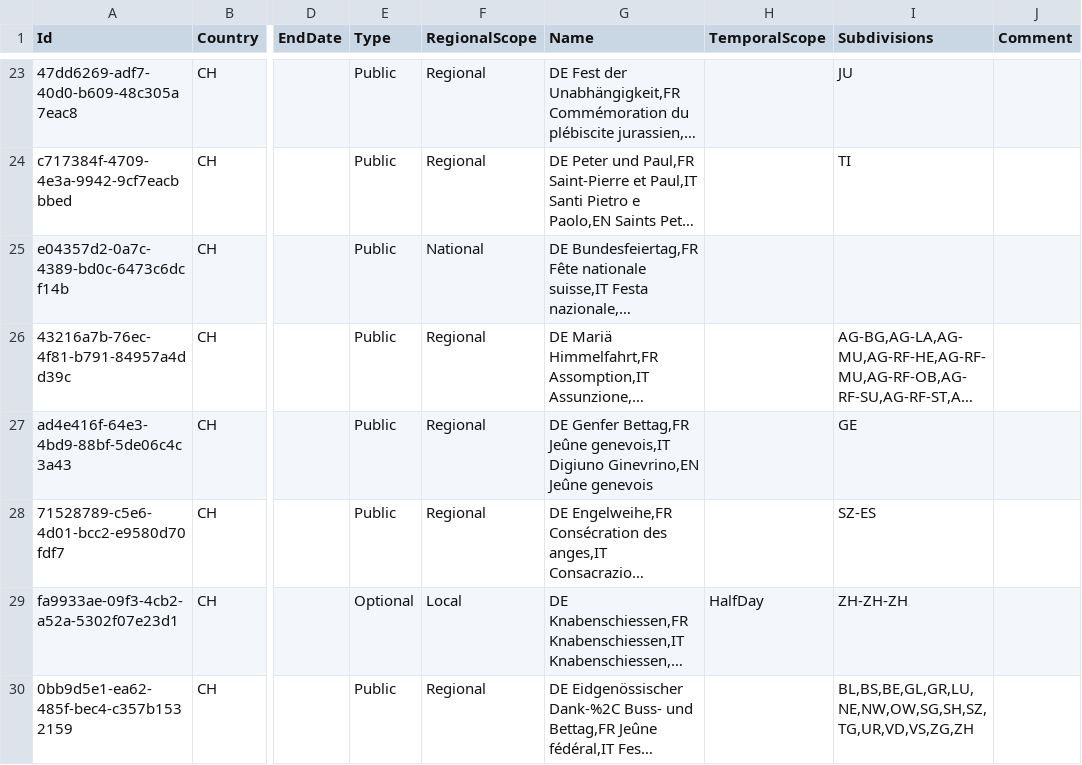
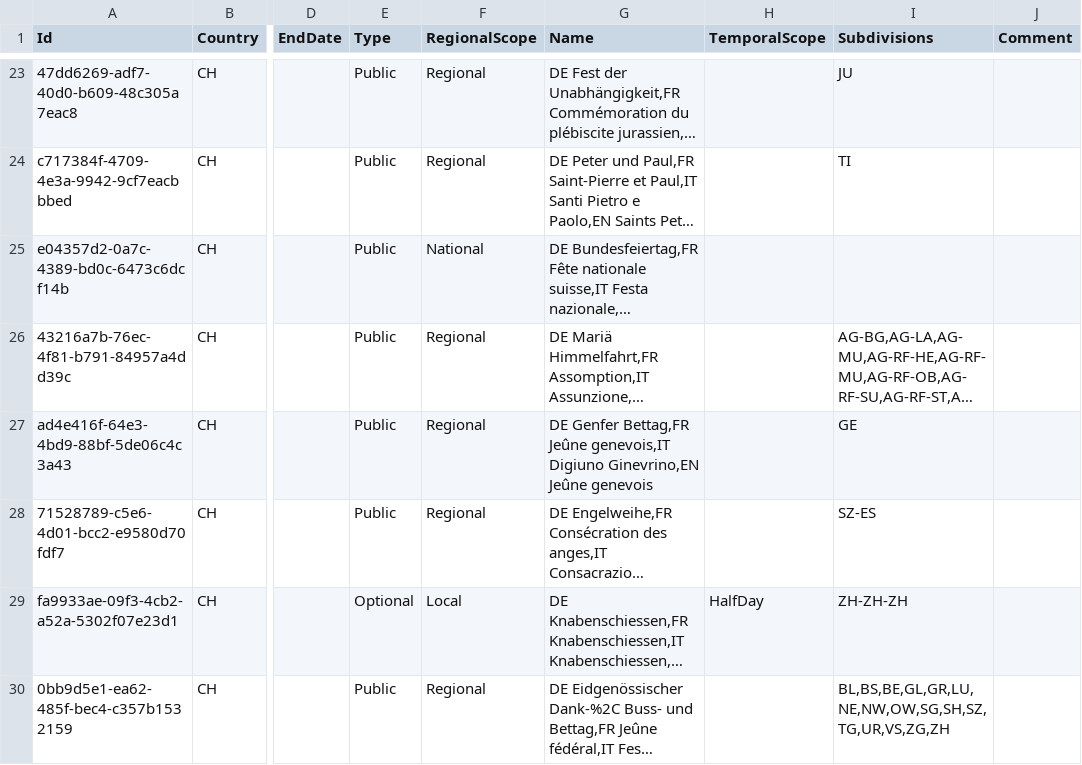
Before and after one commit to openpotato/openholidaysapi.data, a CSV file: src/ch/holidays/holidays.public.csv, drawn as a sheet; only a part is shown, gaps mark what is left out; long unchanged cells end in …; the diff covers the shown part only; the diff names each change by its address in the sheet, - before the commit and + after, or states it on an @@ line.

```diff
--- a/src/ch/holidays/holidays.public.csv
+++ b/src/ch/holidays/holidays.public.csv
-I30 (Subdivisions): BL,BS,BE,GL,GR,LU,NE,NW,OW,SG,SH,SZ,TG,UR,VD,VS,ZG,ZH
+I30 (Subdivisions): BL,BS,BE,GL,GR,LU,NE,NW,OW,SG,SH,SZ,TG,UR,VS,ZG,ZH
```
Also changed, not shown: 11 added rows and 10 edited cells elsewhere in this file.
